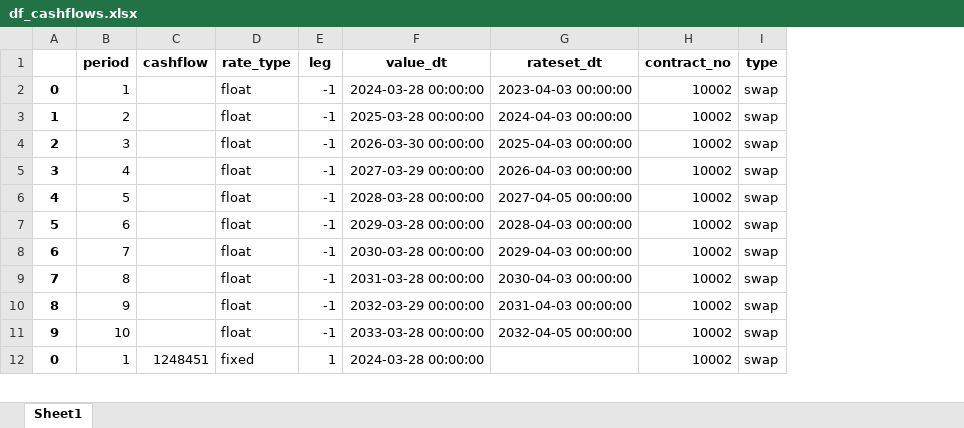
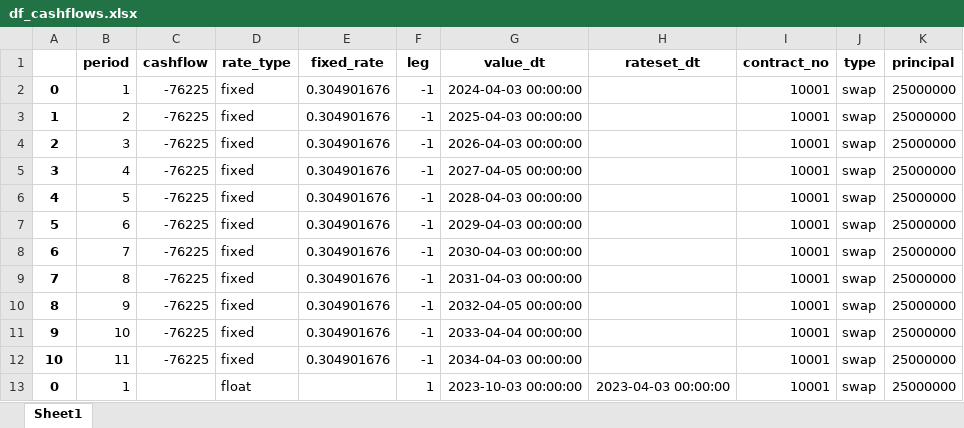
Before and after one commit to Merijn68/rl-alm, an Excel workbook: notebooks/df_cashflows.xlsx, sheet Sheet1, drawn as a sheet; only a part is shown; values as stored, in another font and other column widths than the file's, no borders; addresses are those after the commit; the diff covers the shown part only; the diff names each change by its address in the sheet, - before the commit and + after, or states it on an @@ line.

```diff
--- a/notebooks/df_cashflows.xlsx (sheet Sheet1)
+++ b/notebooks/df_cashflows.xlsx (sheet Sheet1)
+column E (fixed_rate), rows 2-11: all 0.304901676
+column K (principal), rows 2-11: all 25000000; row 13: 25000000
-C2:C11 (cashflow): (empty)
+C2:C11 (cashflow): -76225
-D2:D11 (rate_type): float
+D2:D11 (rate_type): fixed
-G2 (value_dt): 2024-03-28 00:00:00
+G2 (value_dt): 2024-04-03 00:00:00
-H2 (rateset_dt): 2023-04-03 00:00:00
+H2 (rateset_dt): (empty)
-I2:I11 (contract_no): 10002
+I2:I11 (contract_no): 10001
-G3 (value_dt): 2025-03-28 00:00:00
+G3 (value_dt): 2025-04-03 00:00:00
-H3 (rateset_dt): 2024-04-03 00:00:00
+H3 (rateset_dt): (empty)
-G4 (value_dt): 2026-03-30 00:00:00
+G4 (value_dt): 2026-04-03 00:00:00
-H4 (rateset_dt): 2025-04-03 00:00:00
+H4 (rateset_dt): (empty)
-G5 (value_dt): 2027-03-29 00:00:00
+G5 (value_dt): 2027-04-05 00:00:00
-H5 (rateset_dt): 2026-04-03 00:00:00
+H5 (rateset_dt): (empty)
-G6 (value_dt): 2028-03-28 00:00:00
+G6 (value_dt): 2028-04-03 00:00:00
-H6 (rateset_dt): 2027-04-05 00:00:00
+H6 (rateset_dt): (empty)
-G7 (value_dt): 2029-03-28 00:00:00
+G7 (value_dt): 2029-04-03 00:00:00
-H7 (rateset_dt): 2028-04-03 00:00:00
+H7 (rateset_dt): (empty)
-G8 (value_dt): 2030-03-28 00:00:00
+G8 (value_dt): 2030-04-03 00:00:00
-H8 (rateset_dt): 2029-04-03 00:00:00
+H8 (rateset_dt): (empty)
-G9 (value_dt): 2031-03-28 00:00:00
+G9 (value_dt): 2031-04-03 00:00:00
-H9 (rateset_dt): 2030-04-03 00:00:00
+H9 (rateset_dt): (empty)
-G10 (value_dt): 2032-03-29 00:00:00
+G10 (value_dt): 2032-04-05 00:00:00
-H10 (rateset_dt): 2031-04-03 00:00:00
+H10 (rateset_dt): (empty)
-G11 (value_dt): 2033-03-28 00:00:00
+G11 (value_dt): 2033-04-04 00:00:00
-H11 (rateset_dt): 2032-04-05 00:00:00
+H11 (rateset_dt): (empty)
+row 12: 10 | 11 | -76225 | fixed | 0.304901676 | -1 | 2034-04-03 00:00:00 |  | 10001 | swap | 25000000
-C13 (cashflow): 1248451
+C13 (cashflow): (empty)
-D13 (rate_type): fixed
+D13 (rate_type): float
-G13 (value_dt): 2024-03-28 00:00:00
+G13 (value_dt): 2023-10-03 00:00:00
-H13 (rateset_dt): (empty)
+H13 (rateset_dt): 2023-04-03 00:00:00
-I13 (contract_no): 10002
+I13 (contract_no): 10001
```
Also changed, not shown: 12 added rows and 45 edited cells elsewhere in this sheet, notebooks/df_npv.xlsx, 13 other files.
